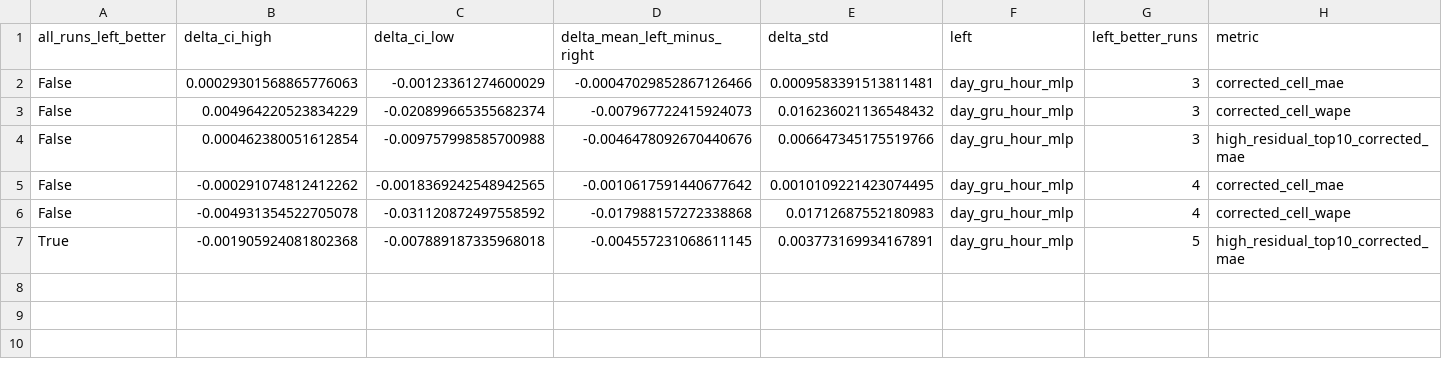
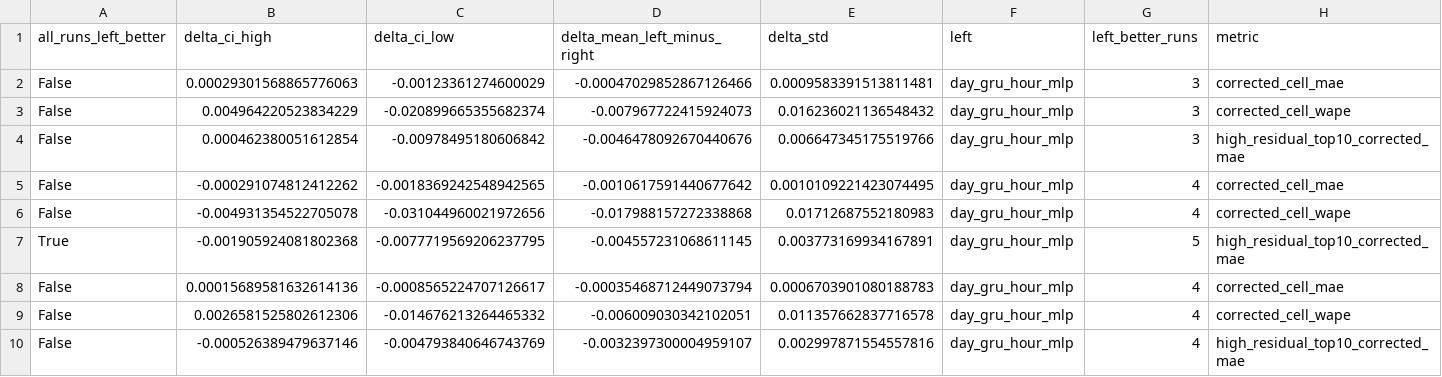
Before and after one commit to ari-show/decoupling, a CSV file: figures/2-Exp-45/epochs120/paired_model_delta.csv, drawn as a sheet; only a part is shown; rows hold the shown columns only; the diff names each change by its address in the sheet, - before the commit and + after, or states it on an @@ line.

```diff
--- a/figures/2-Exp-45/epochs120/paired_model_delta.csv
+++ b/figures/2-Exp-45/epochs120/paired_model_delta.csv
-C4 (delta_ci_low): -0.009757998585700988
+C4 (delta_ci_low): -0.00978495180606842
-C6 (delta_ci_low): -0.031120872497558592
+C6 (delta_ci_low): -0.031044960021972656
-C7 (delta_ci_low): -0.007889187335968018
+C7 (delta_ci_low): -0.0077719569206237795
+row 8: False | 0.00015689581632614136 | -0.0008565224707126617 | -0.00035468712449073794 | 0.0006703901080188783 | day_gru_hour_mlp | 4 | corrected_cell_mae
+row 9: False | 0.0026581525802612306 | -0.014676213264465332 | -0.006009030342102051 | 0.011357662837716578 | day_gru_hour_mlp | 4 | corrected_cell_wape
+row 10: False | -0.000526389479637146 | -0.004793840646743769 | -0.0032397300004959107 | 0.002997871554557816 | day_gru_hour_mlp | 4 | high_residual_top10_corrected_mae
```
Also changed, not shown: figures/2-Exp-45/epochs120/aggregate.csv, figures/2-Exp-45/epochs120/all_results.csv, 4 other files.
